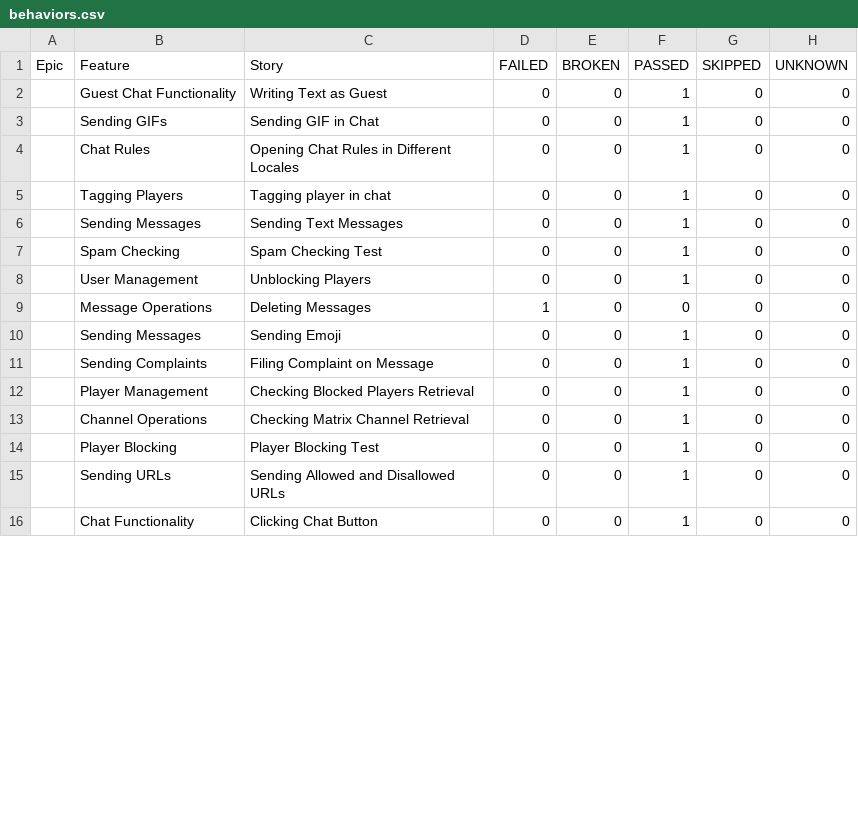
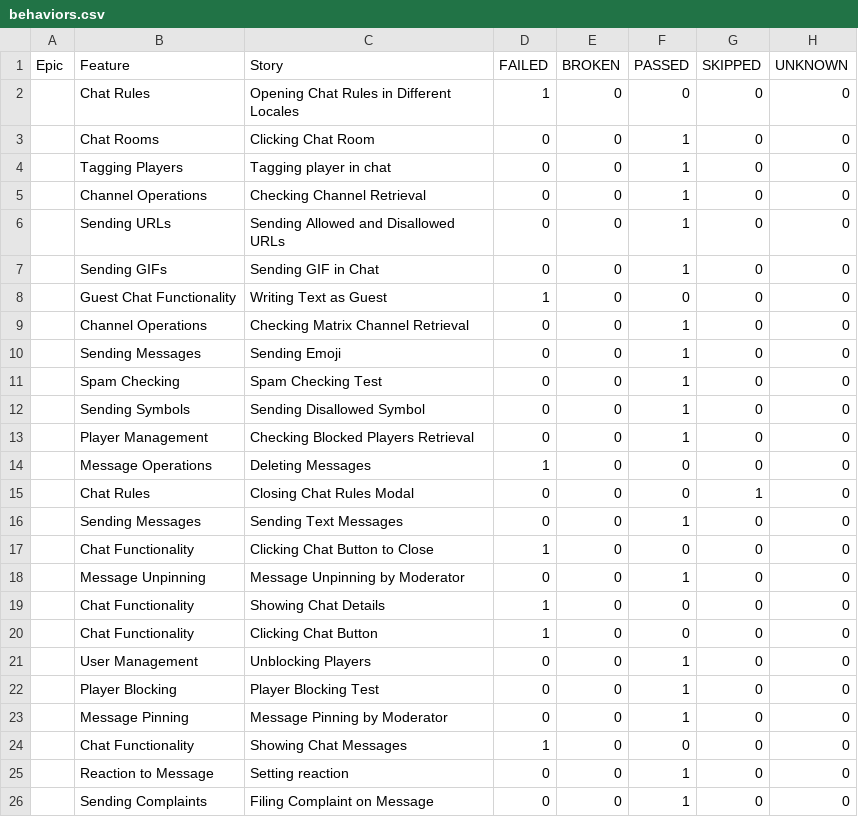
Before and after one commit to VladimirSaf95/ChatProject, a CSV file: data/behaviors.csv, drawn as a sheet; only a part is shown; the diff covers the shown part only.

```diff
--- a/data/behaviors.csv
+++ b/data/behaviors.csv
@@ -1,16 +1,26 @@
 "Epic","Feature","Story","FAILED","BROKEN","PASSED","SKIPPED","UNKNOWN"
-"","Guest Chat Functionality","Writing Text as Guest","0","0","1","0","0"
+"","Chat Rules","Opening Chat Rules in Different Locales","1","0","0","0","0"
+"","Chat Rooms","Clicking Chat Room","0","0","1","0","0"
+"","Tagging Players","Tagging player in chat","0","0","1","0","0"
+"","Channel Operations","Checking Channel Retrieval","0","0","1","0","0"
+"","Sending URLs","Sending Allowed and Disallowed URLs","0","0","1","0","0"
 "","Sending GIFs","Sending GIF in Chat","0","0","1","0","0"
-"","Chat Rules","Opening Chat Rules in Different Locales","0","0","1","0","0"
-"","Tagging Players","Tagging player in chat","0","0","1","0","0"
+"","Guest Chat Functionality","Writing Text as Guest","1","0","0","0","0"
+"","Channel Operations","Checking Matrix Channel Retrieval","0","0","1","0","0"
+"","Sending Messages","Sending Emoji","0","0","1","0","0"
+"","Spam Checking","Spam Checking Test","0","0","1","0","0"
+"","Sending Symbols","Sending Disallowed Symbol","0","0","1","0","0"
+"","Player Management","Checking Blocked Players Retrieval","0","0","1","0","0"
+"","Message Operations","Deleting Messages","1","0","0","0","0"
+"","Chat Rules","Closing Chat Rules Modal","0","0","0","1","0"
 "","Sending Messages","Sending Text Messages","0","0","1","0","0"
-"","Spam Checking","Spam Checking Test","0","0","1","0","0"
+"","Chat Functionality","Clicking Chat Button to Close","1","0","0","0","0"
+"","Message Unpinning","Message Unpinning by Moderator","0","0","1","0","0"
+"","Chat Functionality","Showing Chat Details","1","0","0","0","0"
+"","Chat Functionality","Clicking Chat Button","1","0","0","0","0"
 "","User Management","Unblocking Players","0","0","1","0","0"
-"","Message Operations","Deleting Messages","1","0","0","0","0"
-"","Sending Messages","Sending Emoji","0","0","1","0","0"
+"","Player Blocking","Player Blocking Test","0","0","1","0","0"
+"","Message Pinning","Message Pinning by Moderator","0","0","1","0","0"
+"","Chat Functionality","Showing Chat Messages","1","0","0","0","0"
+"","Reaction to Message","Setting reaction","0","0","1","0","0"
 "","Sending Complaints","Filing Complaint on Message","0","0","1","0","0"
-"","Player Management","Checking Blocked Players Retrieval","0","0","1","0","0"
-"","Channel Operations","Checking Matrix Channel Retrieval","0","0","1","0","0"
-"","Player Blocking","Player Blocking Test","0","0","1","0","0"
-"","Sending URLs","Sending Allowed and Disallowed URLs","0","0","1","0","0"
-"","Chat Functionality","Clicking Chat Button","0","0","1","0","0"
```
Also changed, not shown: 4 removed rows elsewhere in this file, data/suites.csv, 54 other files.
